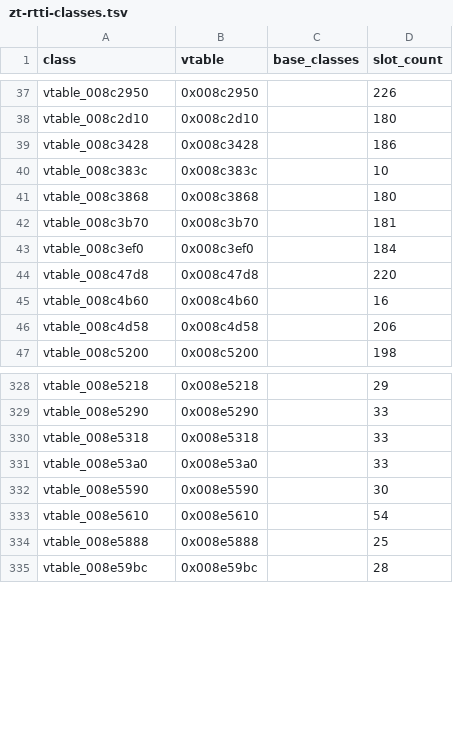
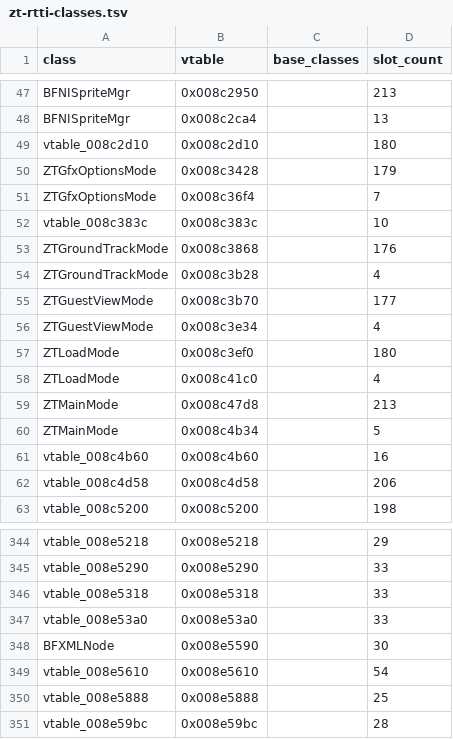
Before and after one commit to overyonder/over-yonder.tech, a TSV file: openzt2/zt-rtti-classes.tsv, drawn as a sheet; only a part is shown, gaps mark what is left out; addresses are those after the commit; the diff covers the shown part only; the diff names each change by its address in the sheet, - before the commit and + after, or states it on an @@ line.

Commit message:
Update OpenZT2 vtable recovery data

```diff
--- a/openzt2/zt-rtti-classes.tsv
+++ b/openzt2/zt-rtti-classes.tsv
-A47 (class): vtable_008c2950
+A47 (class): BFNISpriteMgr
-D47 (slot_count): 226
+D47 (slot_count): 213
+row 48: BFNISpriteMgr | 0x008c2ca4 |  | 13
-A50 (class): vtable_008c3428
+A50 (class): ZTGfxOptionsMode
-D50 (slot_count): 186
+D50 (slot_count): 179
+row 51: ZTGfxOptionsMode | 0x008c36f4 |  | 7
-A53 (class): vtable_008c3868
+A53 (class): ZTGroundTrackMode
-D53 (slot_count): 180
+D53 (slot_count): 176
+row 54: ZTGroundTrackMode | 0x008c3b28 |  | 4
-A55 (class): vtable_008c3b70
+A55 (class): ZTGuestViewMode
-D55 (slot_count): 181
+D55 (slot_count): 177
+row 56: ZTGuestViewMode | 0x008c3e34 |  | 4
-A57 (class): vtable_008c3ef0
+A57 (class): ZTLoadMode
-D57 (slot_count): 184
+D57 (slot_count): 180
+row 58: ZTLoadMode | 0x008c41c0 |  | 4
-A59 (class): vtable_008c47d8
+A59 (class): ZTMainMode
-D59 (slot_count): 220
+D59 (slot_count): 213
+row 60: ZTMainMode | 0x008c4b34 |  | 5
-A348 (class): vtable_008e5590
+A348 (class): BFXMLNode
```
Also changed, not shown: 12 added rows, 2 removed rows and 11 edited cells elsewhere in this file, 1 other file.
